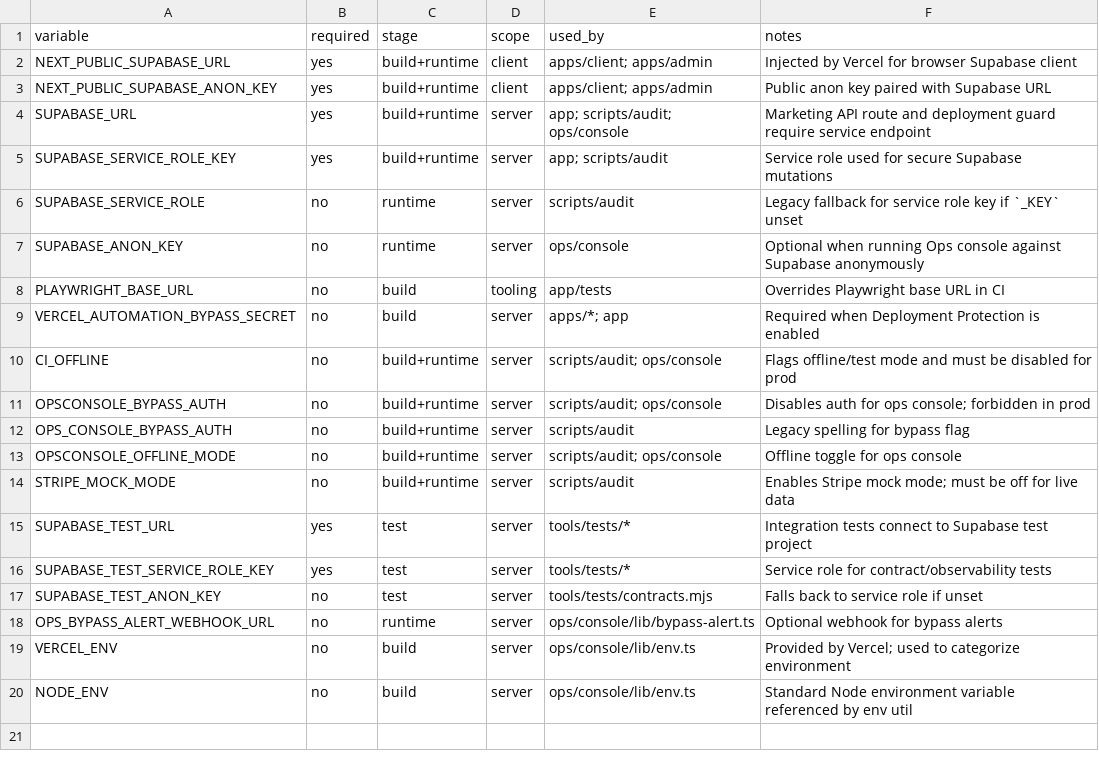
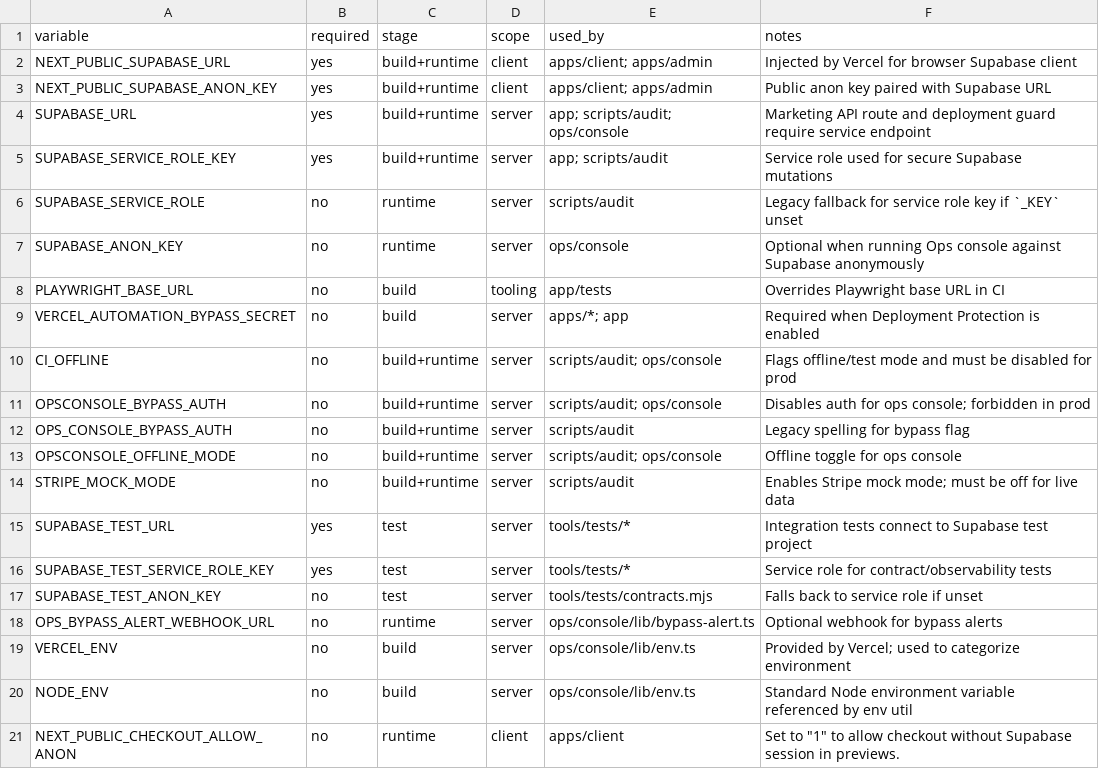
Before and after one commit to ikanisa/icupa, a CSV file: audit/env-matrix.csv, drawn as a sheet; the diff names each change by its address in the sheet, - before the commit and + after, or states it on an @@ line.

Commit message:
Document checkout anon flag env

```diff
--- a/audit/env-matrix.csv
+++ b/audit/env-matrix.csv
+row 21: NEXT_PUBLIC_CHECKOUT_ALLOW_ANON | no | runtime | client | apps/client | Set to "1" to allow checkout without Supabase session in previews.
```
Also changed, not shown: 5 other files.
